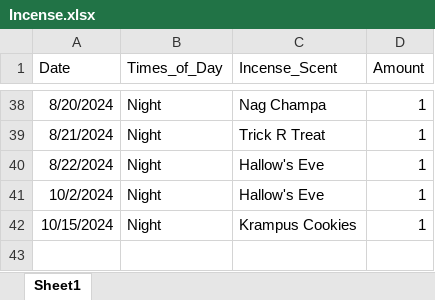
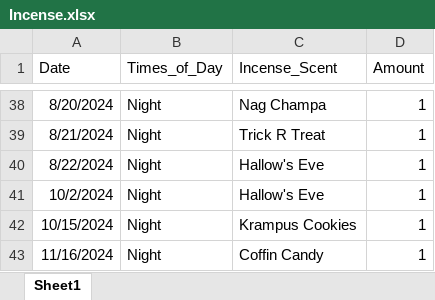
Before and after one commit to Krista07/datasets, an Excel workbook: Incense.xlsx, sheet Sheet1, drawn as a sheet; only a part is shown, gaps mark what is left out; values as stored, in another font and other column widths than the file's, no borders; the diff names each change by its address in the sheet, - before the commit and + after, or states it on an @@ line.

Commit message:
Added new entries

```diff
--- a/Incense.xlsx (sheet Sheet1)
+++ b/Incense.xlsx (sheet Sheet1)
+row 43: 11/16/2024 | Night | Coffin Candy | 1
```
Also changed, not shown: 1 other file.
